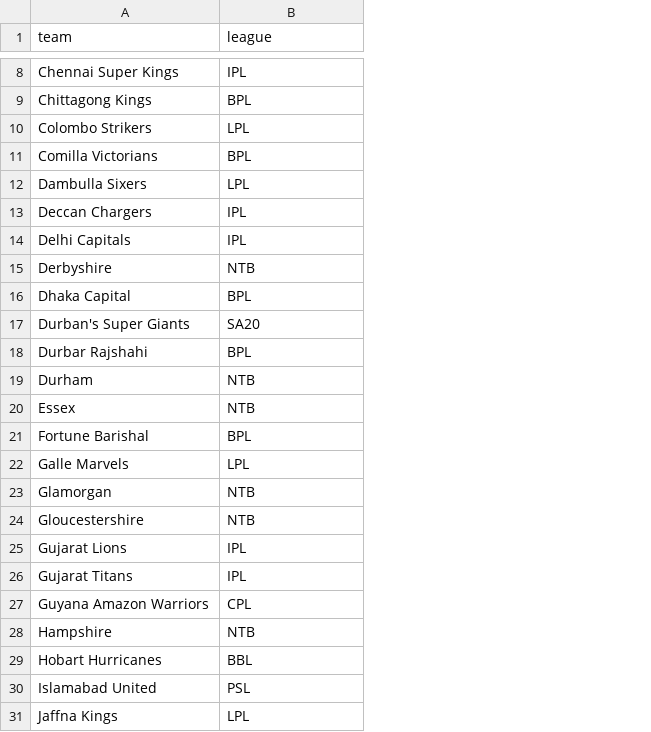
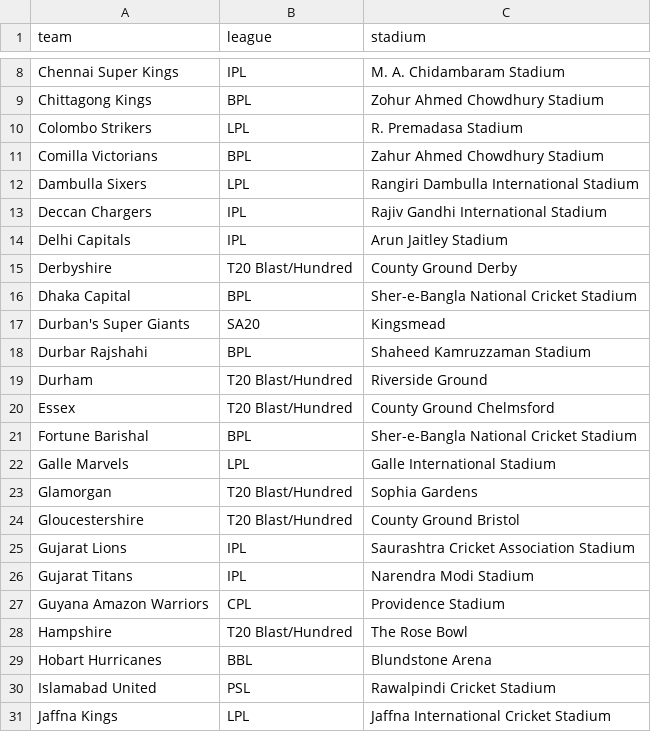
Before and after one commit to ajeebtech/internationalpremierleague, a CSV file: teams.csv, drawn as a sheet; only a part is shown, gaps mark what is left out; the diff covers the shown part only; the diff names each change by its address in the sheet, - before the commit and + after, or states it on an @@ line.

```diff
--- a/teams.csv
+++ b/teams.csv
+column C (stadium), rows 8-31: M. A. Chidambaram Stadium | Zohur Ahmed Chowdhury Stadium | R. Premadasa Stadium | Zahur Ahmed Chowdhury Stadium | Rangiri Dambulla International Stadium | Rajiv Gandhi International Stadium | Arun Jaitley Stadium | County Ground Derby | Sher-e-Bangla National Cricket Stadium | Kingsmead | Shaheed Kamruzzaman Stadium | Riverside Ground | County Ground Chelmsford | Sher-e-Bangla National Cricket Stadium | Galle International Stadium | Sophia Gardens | County Ground Bristol | Saurashtra Cricket Association Stadium | Narendra Modi Stadium | Providence Stadium | The Rose Bowl | Blundstone Arena | Rawalpindi Cricket Stadium | Jaffna International Cricket Stadium
-B15 (league): NTB
+B15 (league): T20 Blast/Hundred
-B19:B20 (league): NTB
+B19:B20 (league): T20 Blast/Hundred
-B23:B24 (league): NTB
+B23:B24 (league): T20 Blast/Hundred
-B28 (league): NTB
+B28 (league): T20 Blast/Hundred
```
Also changed, not shown: 1 removed row and 21 edited cells elsewhere in this file.
